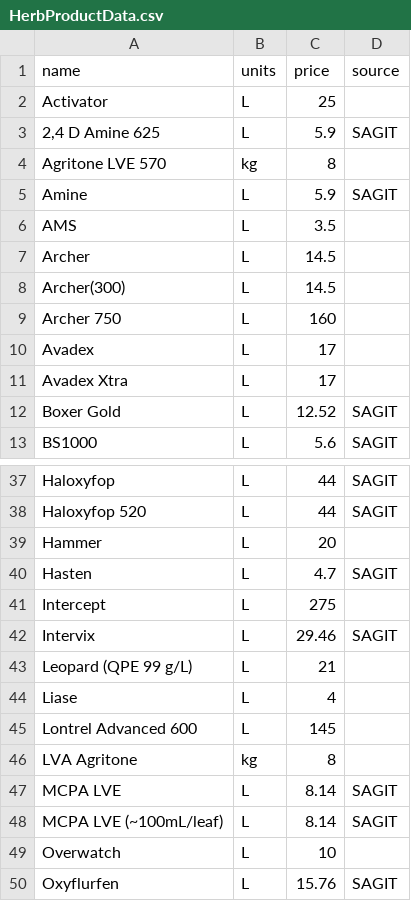
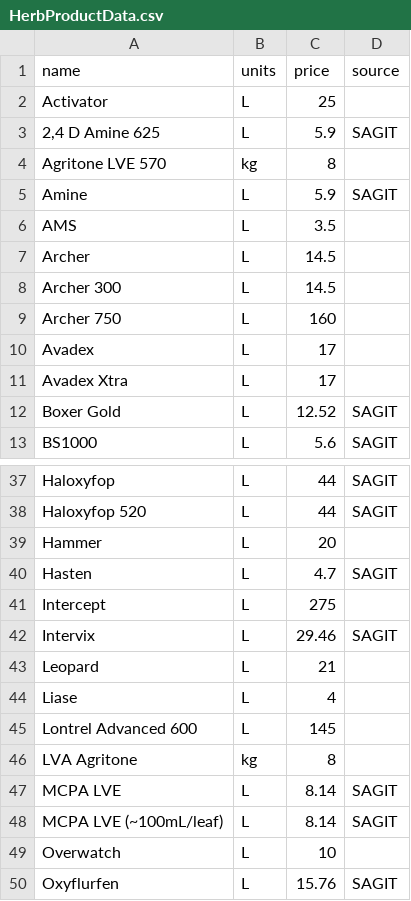
Before and after one commit to daniel-gregg/grdc-sgr-trials, a CSV file: src/sgr_data/data/reference_data/HerbProductData.csv, drawn as a sheet; only a part is shown, gaps mark what is left out; the diff names each change by its address in the sheet, - before the commit and + after, or states it on an @@ line.

```diff
--- a/src/sgr_data/data/reference_data/HerbProductData.csv
+++ b/src/sgr_data/data/reference_data/HerbProductData.csv
-A8 (name): Archer(300)
+A8 (name): Archer 300
-A43 (name): Leopard (QPE 99 g/L)
+A43 (name): Leopard
```
Also changed, not shown: src/sgr_data/data/plotStateData.csv, 21 other files.
